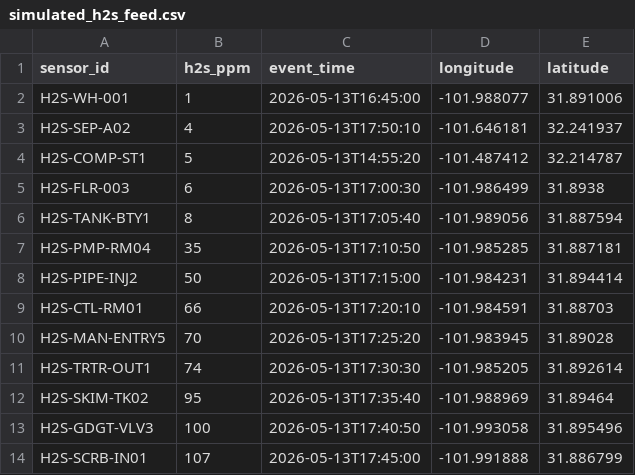
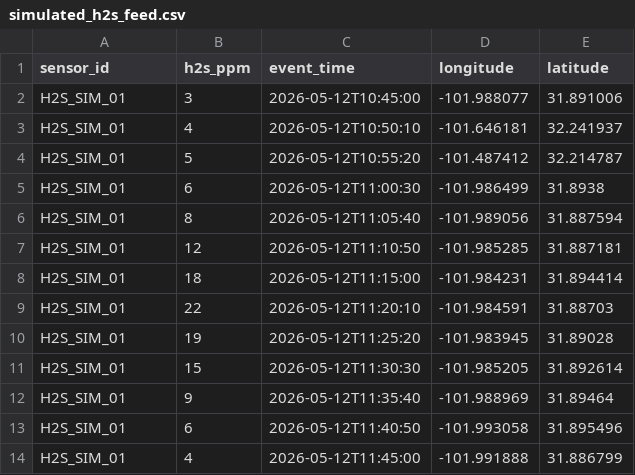
Before and after one commit to hkrellenstein8/simulated_h2s, a CSV file: simulated_h2s_feed.csv, drawn as a sheet.

Commit message:
Add files via upload

```diff
--- a/simulated_h2s_feed.csv
+++ b/simulated_h2s_feed.csv
@@ -1,14 +1,14 @@
 sensor_id,h2s_ppm,event_time,longitude,latitude
-H2S-WH-001,1,2026-05-13T16:45:00,-101.988077,31.891006
-H2S-SEP-A02,4,2026-05-13T17:50:10,-101.646181,32.241937
-H2S-COMP-ST1,5,2026-05-13T14:55:20,-101.487412,32.214787
-H2S-FLR-003,6,2026-05-13T17:00:30,-101.986499,31.8938
-H2S-TANK-BTY1,8,2026-05-13T17:05:40,-101.989056,31.887594
-H2S-PMP-RM04,35,2026-05-13T17:10:50,-101.985285,31.887181
-H2S-PIPE-INJ2,50,2026-05-13T17:15:00,-101.984231,31.894414
-H2S-CTL-RM01,66,2026-05-13T17:20:10,-101.984591,31.88703
-H2S-MAN-ENTRY5,70,2026-05-13T17:25:20,-101.983945,31.89028
-H2S-TRTR-OUT1,74,2026-05-13T17:30:30,-101.985205,31.892614
-H2S-SKIM-TK02,95,2026-05-13T17:35:40,-101.988969,31.89464
-H2S-GDGT-VLV3,100,2026-05-13T17:40:50,-101.993058,31.895496
-H2S-SCRB-IN01,107,2026-05-13T17:45:00,-101.991888,31.886799
+H2S_SIM_01,3,2026-05-12T10:45:00,-101.988077,31.891006
+H2S_SIM_01,4,2026-05-12T10:50:10,-101.646181,32.241937
+H2S_SIM_01,5,2026-05-12T10:55:20,-101.487412,32.214787
+H2S_SIM_01,6,2026-05-12T11:00:30,-101.986499,31.8938
+H2S_SIM_01,8,2026-05-12T11:05:40,-101.989056,31.887594
+H2S_SIM_01,12,2026-05-12T11:10:50,-101.985285,31.887181
+H2S_SIM_01,18,2026-05-12T11:15:00,-101.984231,31.894414
+H2S_SIM_01,22,2026-05-12T11:20:10,-101.984591,31.88703
+H2S_SIM_01,19,2026-05-12T11:25:20,-101.983945,31.89028
+H2S_SIM_01,15,2026-05-12T11:30:30,-101.985205,31.892614
+H2S_SIM_01,9,2026-05-12T11:35:40,-101.988969,31.89464
+H2S_SIM_01,6,2026-05-12T11:40:50,-101.993058,31.895496
+H2S_SIM_01,4,2026-05-12T11:45:00,-101.991888,31.886799
```
